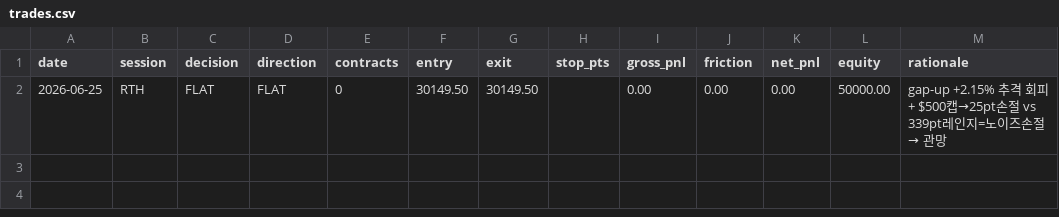
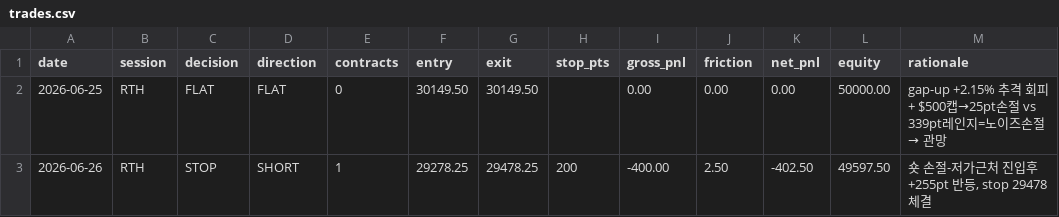
Before and after one commit to groothaha/claude_trading, a CSV file: journal/trades.csv, drawn as a sheet.

Commit message:
close 2026-06-26: SHORT 1 MNQ stopped out -$402.50, equity $49,597.50 (저가 반등)

```diff
--- a/journal/trades.csv
+++ b/journal/trades.csv
@@ -2 +2,2 @@ date,session,decision,direction,contracts,entry,exit,stop_pts,gross_pnl,friction
 2026-06-25,RTH,FLAT,FLAT,0,30149.50,30149.50,,0.00,0.00,0.00,50000.00,"gap-up +2.15% 추격 회피 + $500캡→25pt손절 vs 339pt레인지=노이즈손절 → 관망"
+2026-06-26,RTH,STOP,SHORT,1,29278.25,29478.25,200,-400.00,2.50,-402.50,49597.50,"숏 손절-저가근처 진입후 +255pt 반등, stop 29478 체결"
```
Also changed, not shown: journal/equity.csv, 2 other files.
